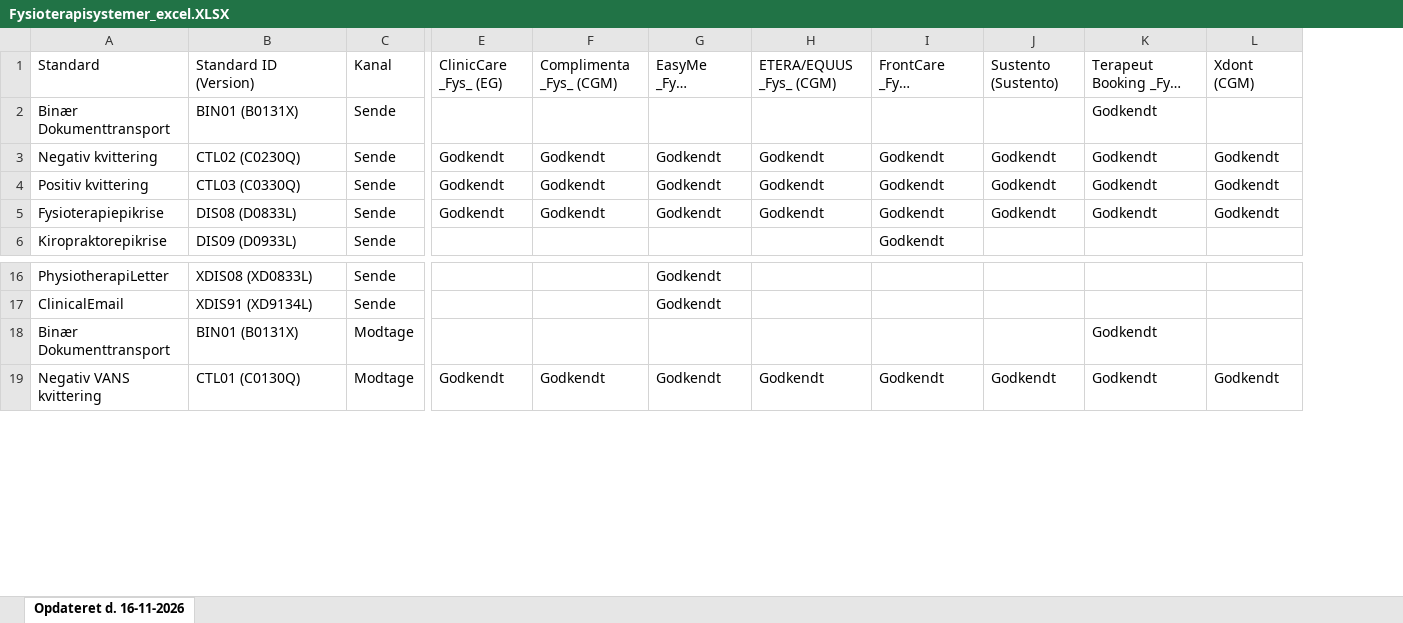
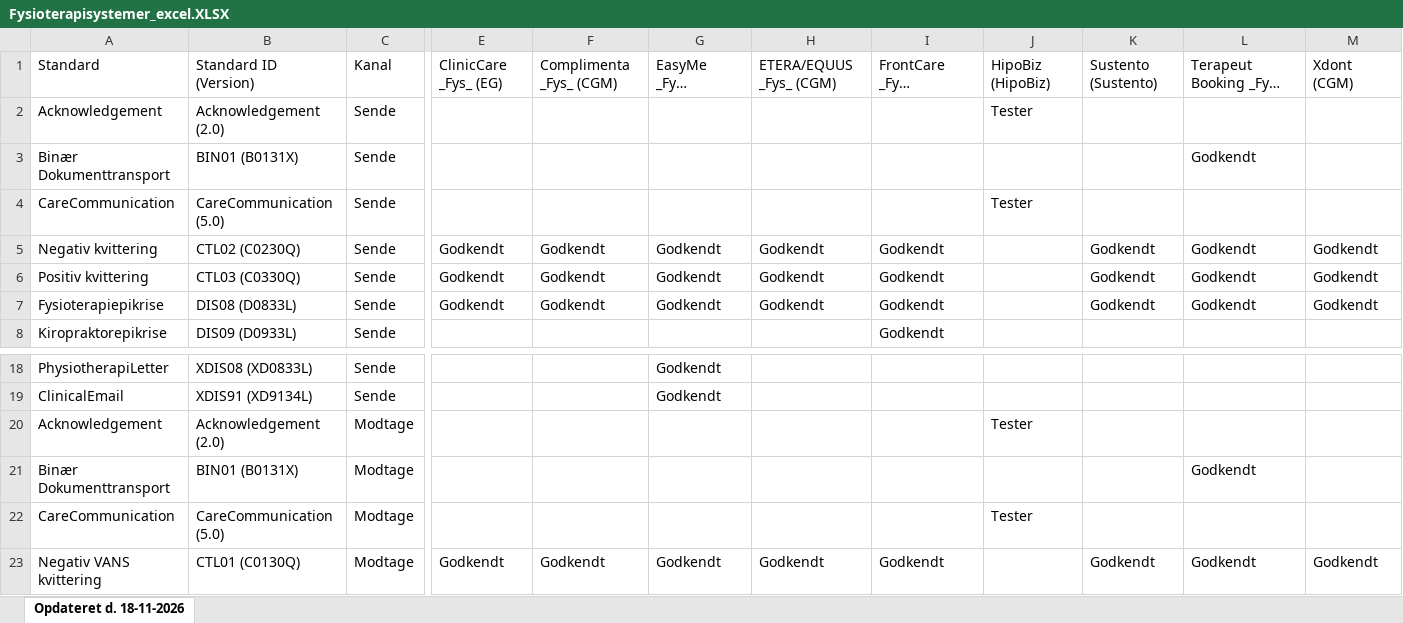
Before and after one commit to medcomdk/GodkendteSystemer, an Excel workbook: Fysioterapisystemer_excel.XLSX, sheet Opdateret d. 18-11-2026, drawn as a sheet; only a part is shown, gaps mark what is left out; long unchanged cells end in …; values as stored, in another font and other column widths than the file's, no borders; addresses are those after the commit; rows hold the shown columns only; the diff names each change by its address in the sheet, - before the commit and + after, or states it on an @@ line.

```diff
--- a/Fysioterapisystemer_excel.XLSX (sheet Opdateret d. 18-11-2026)
+++ b/Fysioterapisystemer_excel.XLSX (sheet Opdateret d. 18-11-2026)
-sheet tab: Opdateret d. 16-11-2026
+sheet tab: Opdateret d. 18-11-2026
+column J, row 1: HipoBiz (HipoBiz)
+row 2: Acknowledgement | Acknowledgement (2.0) | Sende |  |  |  |  |  | Tester
+row 4: CareCommunication | CareCommunication (5.0) | Sende |  |  |  |  |  | Tester
+row 20: Acknowledgement | Acknowledgement (2.0) | Modtage |  |  |  |  |  | Tester
+row 22: CareCommunication | CareCommunication (5.0) | Modtage |  |  |  |  |  | Tester
```
Also changed, not shown: Alle systemer (Samlet liste)_excel.XLSX, Apotekssystemer_excel.XLSX, 55 other files.
